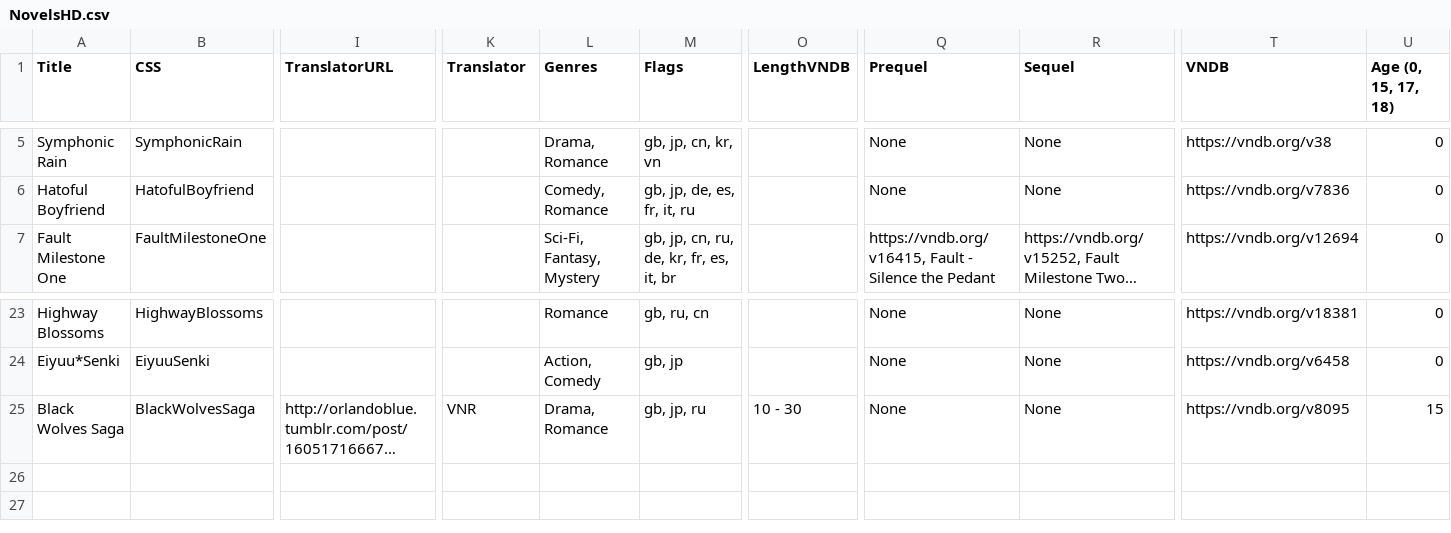
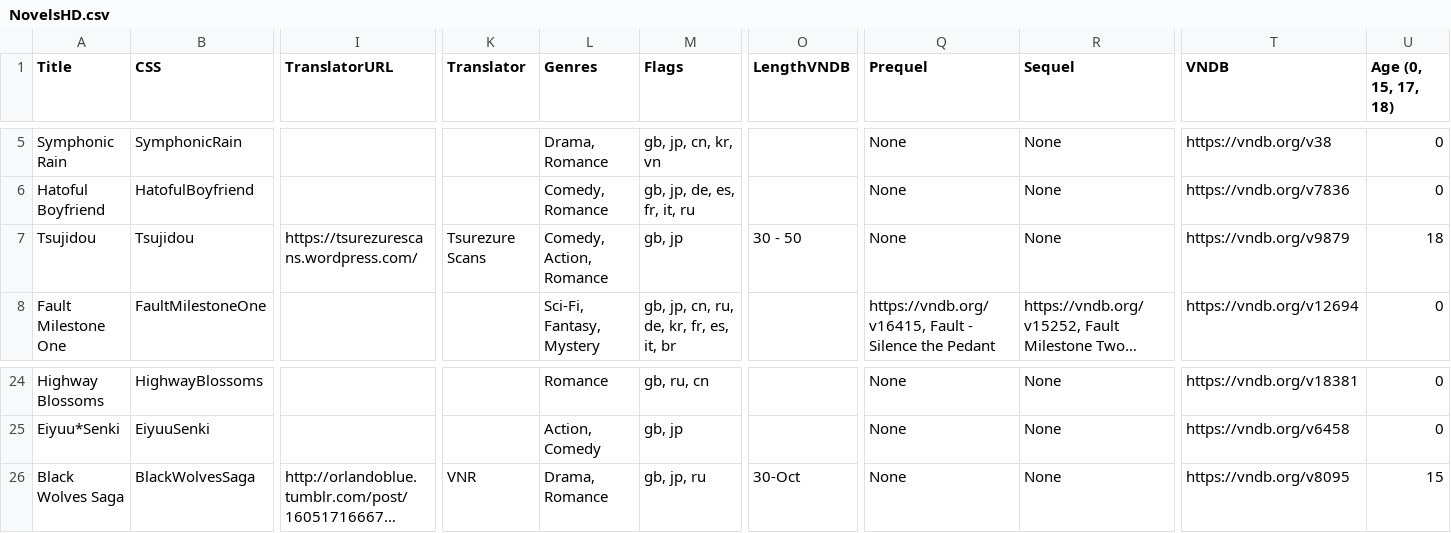
Before and after one commit to WitheredGryphon/witheredgryphon.github.io, a CSV file: sites/vn_temp/NovelsHD.csv, drawn as a sheet; only a part is shown, gaps mark what is left out; long unchanged cells end in …; addresses are those after the commit; rows hold the shown columns only; the diff names each change by its address in the sheet, - before the commit and + after, or states it on an @@ line.

```diff
--- a/sites/vn_temp/NovelsHD.csv
+++ b/sites/vn_temp/NovelsHD.csv
+row 7: Tsujidou | Tsujidou | https://tsurezurescans.wordpress.com/ | Tsurezure Scans | Comedy, Action, Romance | gb, jp | 30 - 50 | None | None | https://vndb.org/v9879 | 18
-O26 (LengthVNDB): 10 - 30
+O26 (LengthVNDB): 30-Oct
```
Also changed, not shown: 50 other files.
